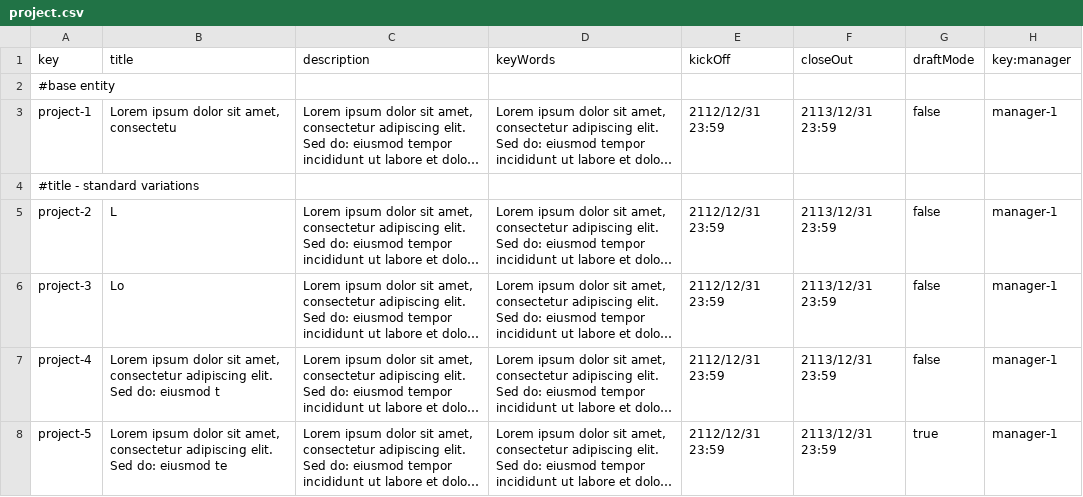
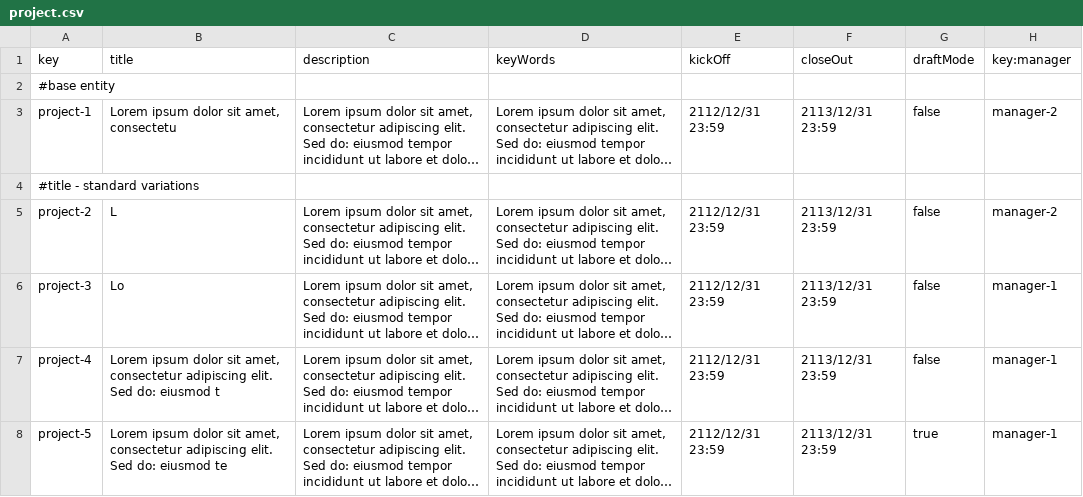
Before and after one commit to ThePayan/Acme-Starters-C, a CSV file: src/main/resources/WEB-INF/data/sample/batch-01/project.csv, drawn as a sheet; only a part is shown; long unchanged cells end in …; the diff names each change by its address in the sheet, - before the commit and + after, or states it on an @@ line.

```diff
--- a/src/main/resources/WEB-INF/data/sample/batch-01/project.csv
+++ b/src/main/resources/WEB-INF/data/sample/batch-01/project.csv
-H3 (key:manager): manager-1
+H3 (key:manager): manager-2
-H5 (key:manager): manager-1
+H5 (key:manager): manager-2
```
Also changed, not shown: 2 other files.
